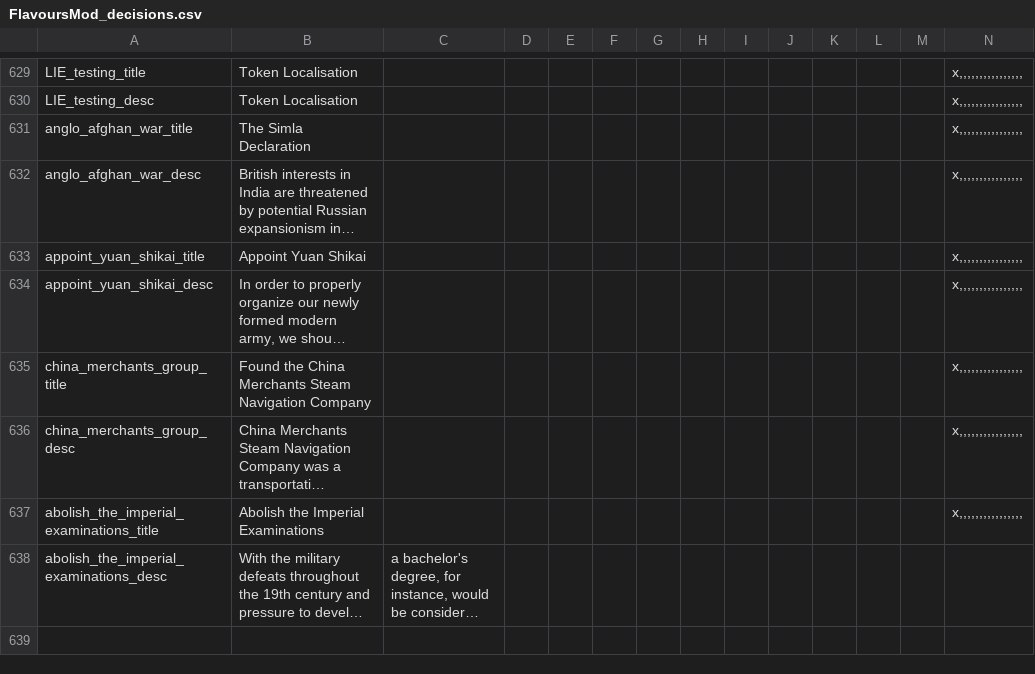
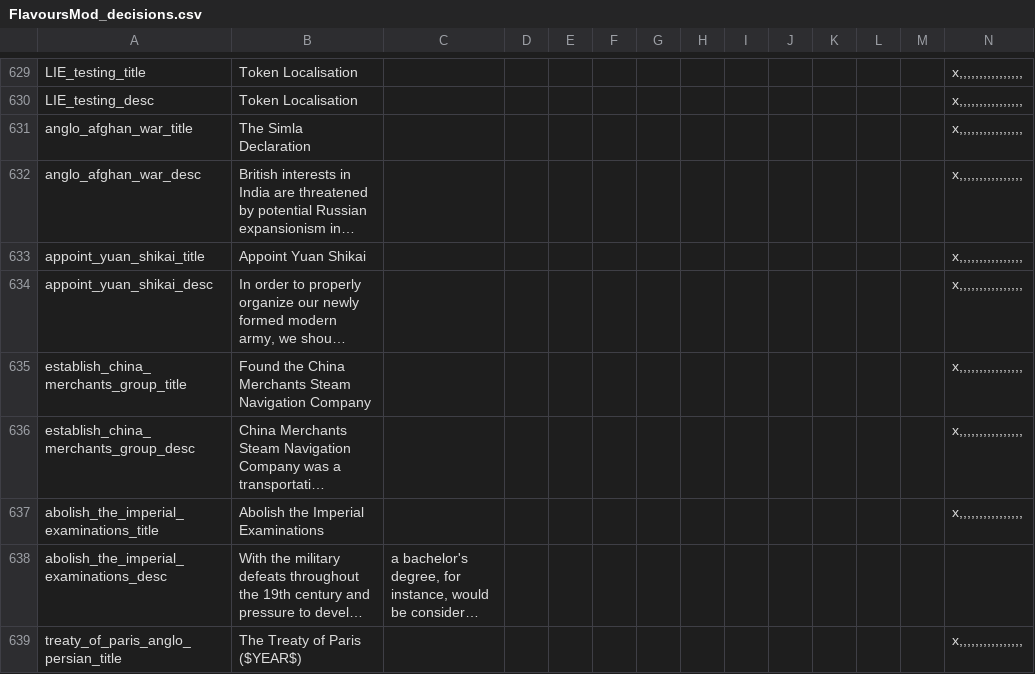
Before and after one commit to moretrim/HFM, a CSV file: HFM/localisation/FlavoursMod_decisions.csv, drawn as a sheet; only a part is shown, gaps mark what is left out; long unchanged cells end in …; rows hold the shown columns only; the diff covers the shown part only; the diff names each change by its address in the sheet, - before the commit and + after, or states it on an @@ line.

```diff
--- a/HFM/localisation/FlavoursMod_decisions.csv
+++ b/HFM/localisation/FlavoursMod_decisions.csv
-A635: china_merchants_group_title
+A635: establish_china_merchants_group_title
-A636: china_merchants_group_desc
+A636: establish_china_merchants_group_desc
+row 639: treaty_of_paris_anglo_persian_title | The Treaty of Paris ($YEAR$) |  |  |  |  |  |  |  |  |  |  |  | x,,,,,,,,,,,,,,,,
```
Also changed, not shown: 5 added rows and 1 edited cell elsewhere in this file, HFM/localisation/00_HPM_countries.csv, HFM/localisation/FlavourMod_wars.csv, 47 other files.
